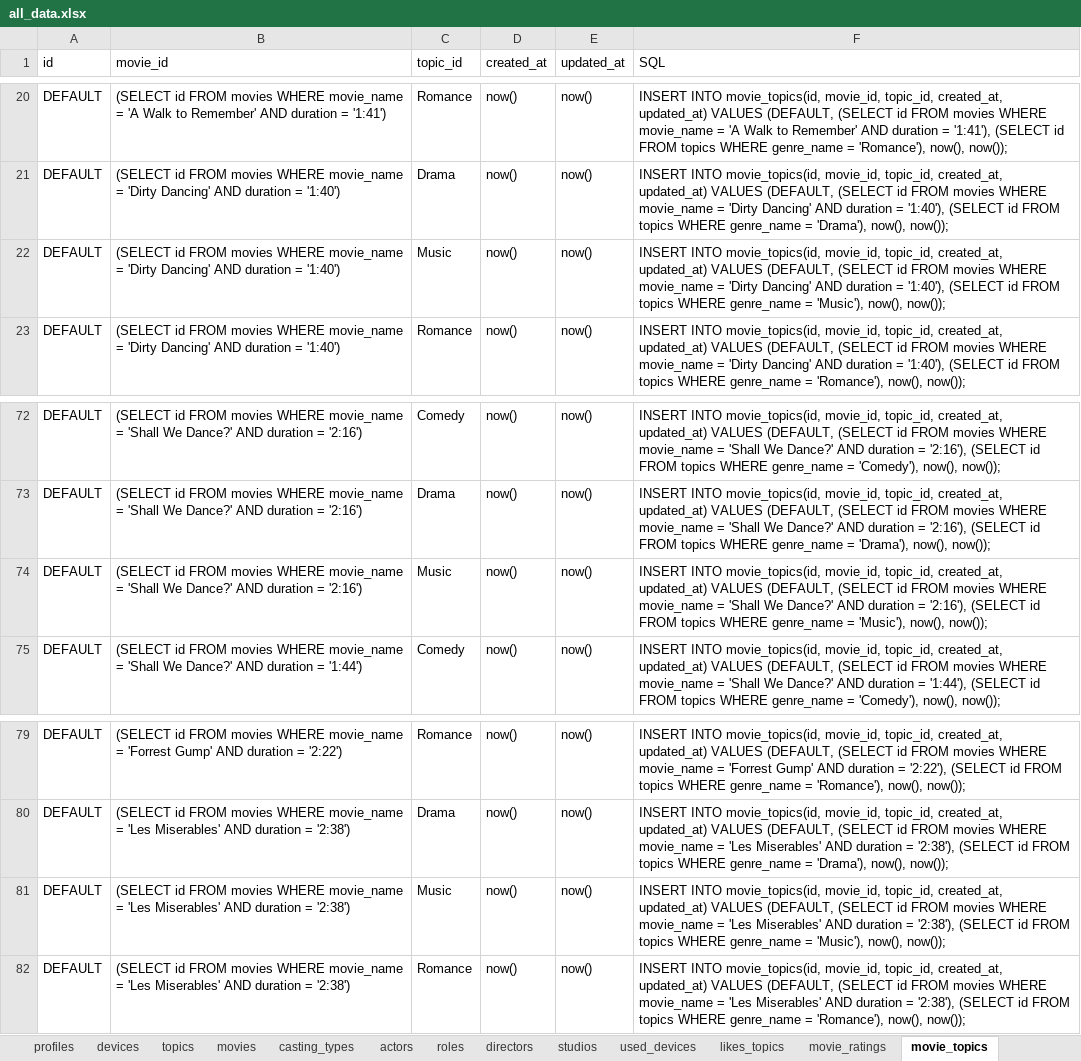
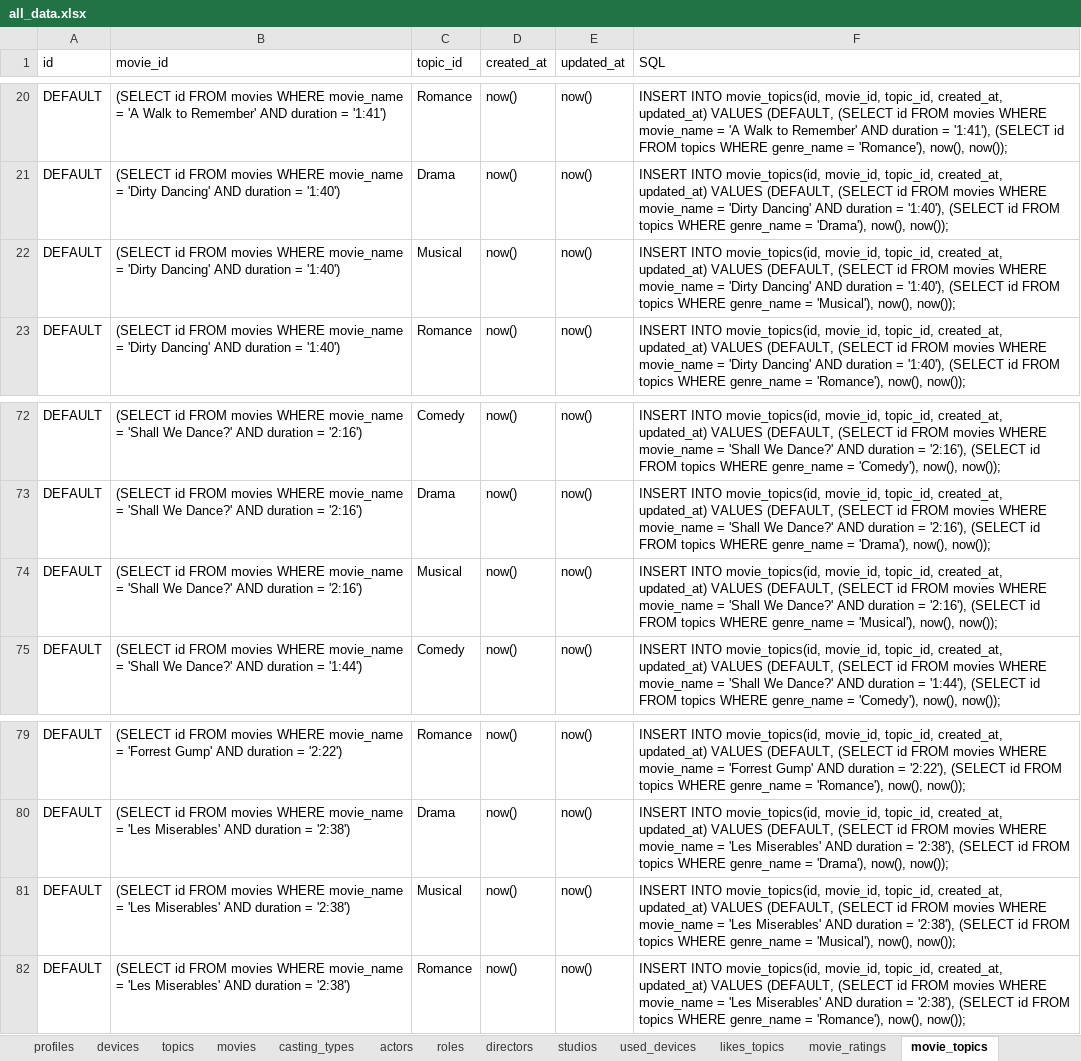
Before and after one commit to CodedFox/Movie_Recommender, an Excel workbook: all_data.xlsx, sheet movie_topics, drawn as a sheet; only a part is shown, gaps mark what is left out; values as stored, in another font and other column widths than the file's, no borders; the diff names each change by its address in the sheet, - before the commit and + after, or states it on an @@ line.

Commit message:
Fixed last changes to data.sql

```diff
--- a/all_data.xlsx (sheet movie_topics)
+++ b/all_data.xlsx (sheet movie_topics)
-C22 (topic_id): Music
+C22 (topic_id): Musical
-F22 (SQL): …genre_name = 'Music'), now(), now());
+F22 (SQL): …genre_name = 'Musical'), now(), now());
-C74 (topic_id): Music
+C74 (topic_id): Musical
-F74 (SQL): …genre_name = 'Music'), now(), now());
+F74 (SQL): …genre_name = 'Musical'), now(), now());
-C81 (topic_id): Music
+C81 (topic_id): Musical
-F81 (SQL): …genre_name = 'Music'), now(), now());
+F81 (SQL): …genre_name = 'Musical'), now(), now());
```
Also changed, not shown: sheet movie_roles, 1 other file.
